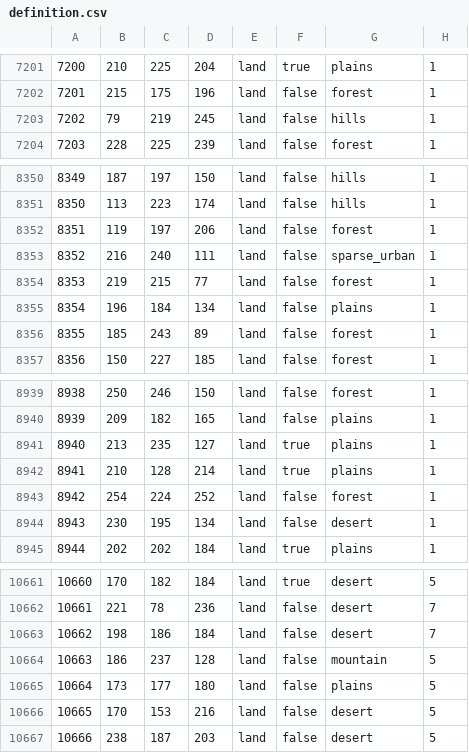
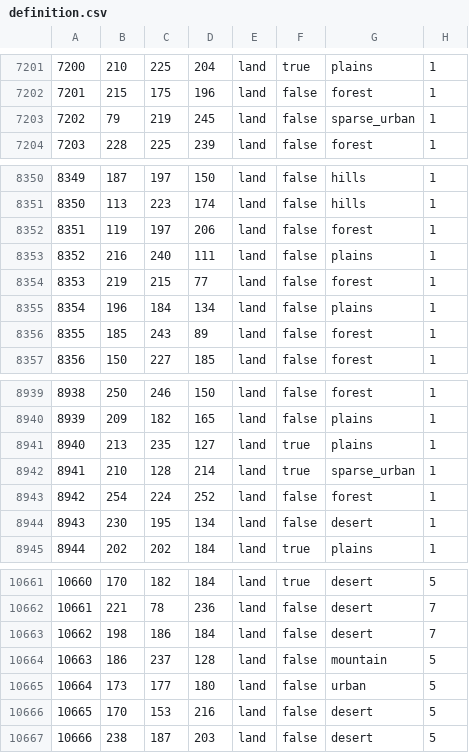
Before and after one commit to Lennardhoi/HFUrope, a CSV file: map/definition.csv, drawn as a sheet; only a part is shown, gaps mark what is left out; the diff covers the shown part only.

```diff
--- a/map/definition.csv
+++ b/map/definition.csv
@@ -7202,3 +7202,3 @@
 7201;215;175;196;land;false;forest;1
-7202;79;219;245;land;false;hills;1
+7202;79;219;245;land;false;sparse_urban;1
 7203;228;225;239;land;false;forest;1
@@ -8352,3 +8352,3 @@
 8351;119;197;206;land;false;forest;1
-8352;216;240;111;land;false;sparse_urban;1
+8352;216;240;111;land;false;plains;1
 8353;219;215;77;land;false;forest;1
@@ -8941,3 +8941,3 @@
 8940;213;235;127;land;true;plains;1
-8941;210;128;214;land;true;plains;1
+8941;210;128;214;land;true;sparse_urban;1
 8942;254;224;252;land;false;forest;1
@@ -10664,3 +10664,3 @@
 10663;186;237;128;land;false;mountain;5
-10664;173;177;180;land;false;plains;5
+10664;173;177;180;land;false;urban;5
 10665;170;153;216;land;false;desert;5
```
Also changed, not shown: 5 edited cells elsewhere in this file, 5 other files.
